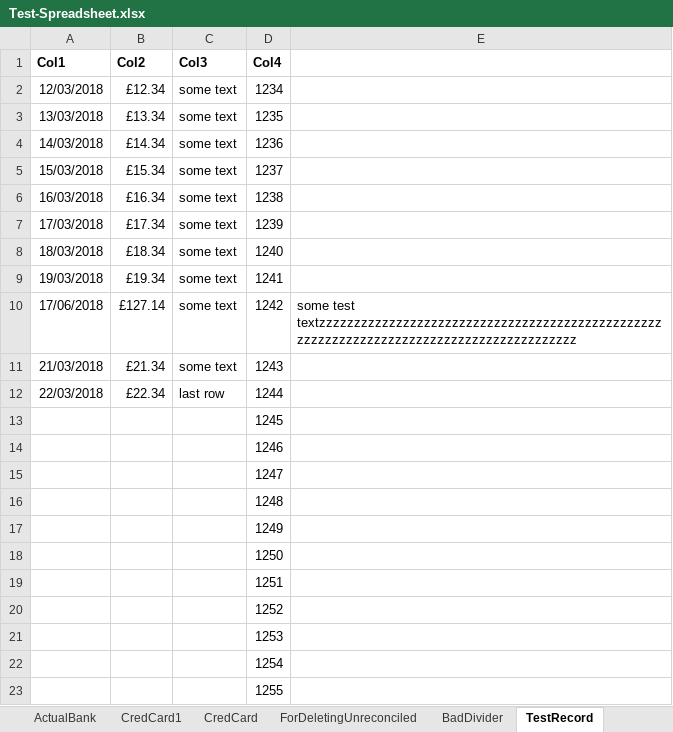
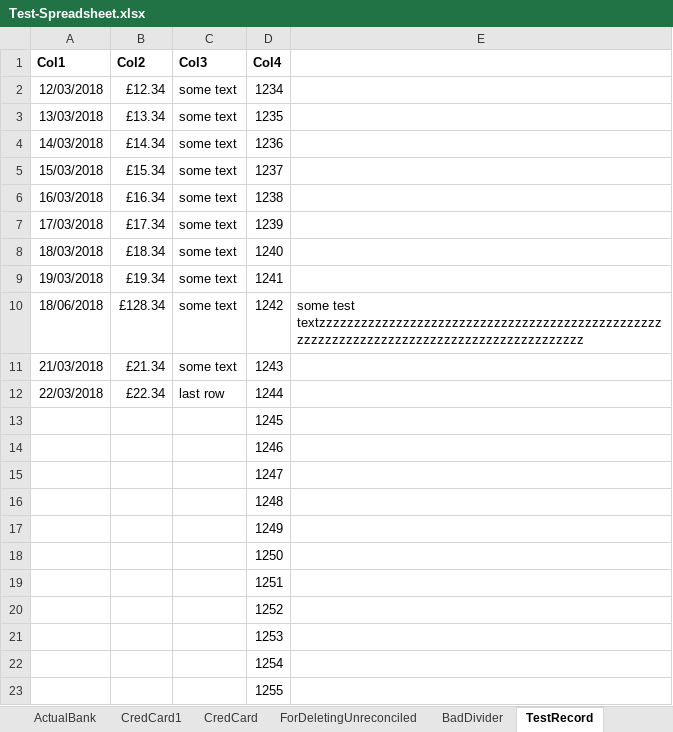
Before and after one commit to claresudbery/Reconciliate, an Excel workbook: spreadsheet-samples/Test-Spreadsheet.xlsx, sheet TestRecord, drawn as a sheet; values as stored, in another font and other column widths than the file's, no borders; the diff names each change by its address in the sheet, - before the commit and + after, or states it on an @@ line.

```diff
--- a/spreadsheet-samples/Test-Spreadsheet.xlsx (sheet TestRecord)
+++ b/spreadsheet-samples/Test-Spreadsheet.xlsx (sheet TestRecord)
-A10 (Col1): 17/06/2018
+A10 (Col1): 18/06/2018
-B10 (Col2): £127.14
+B10 (Col2): £128.34
-E10: some test textzzzzzzzzzzzzzzzzzzzzzzzzzzzzzzzzzzzzzzzzzzzzzzzzzzzzzzzzzzzzzzzzzzzzzzzzzzzzzzzzzzzzzzzzz
+E10: some test textzzzzzzzzzzzzzzzzzzzzzzzzzzzzzzzzzzzzzzzzzzzzzzzzzzzzzzzzzzzzzzzzzzzzzzzzzzzzzzzzzzzzzzzzzz
```
Also changed, not shown: sheet Expected Out, sheet Budget Out, 9 other files.
